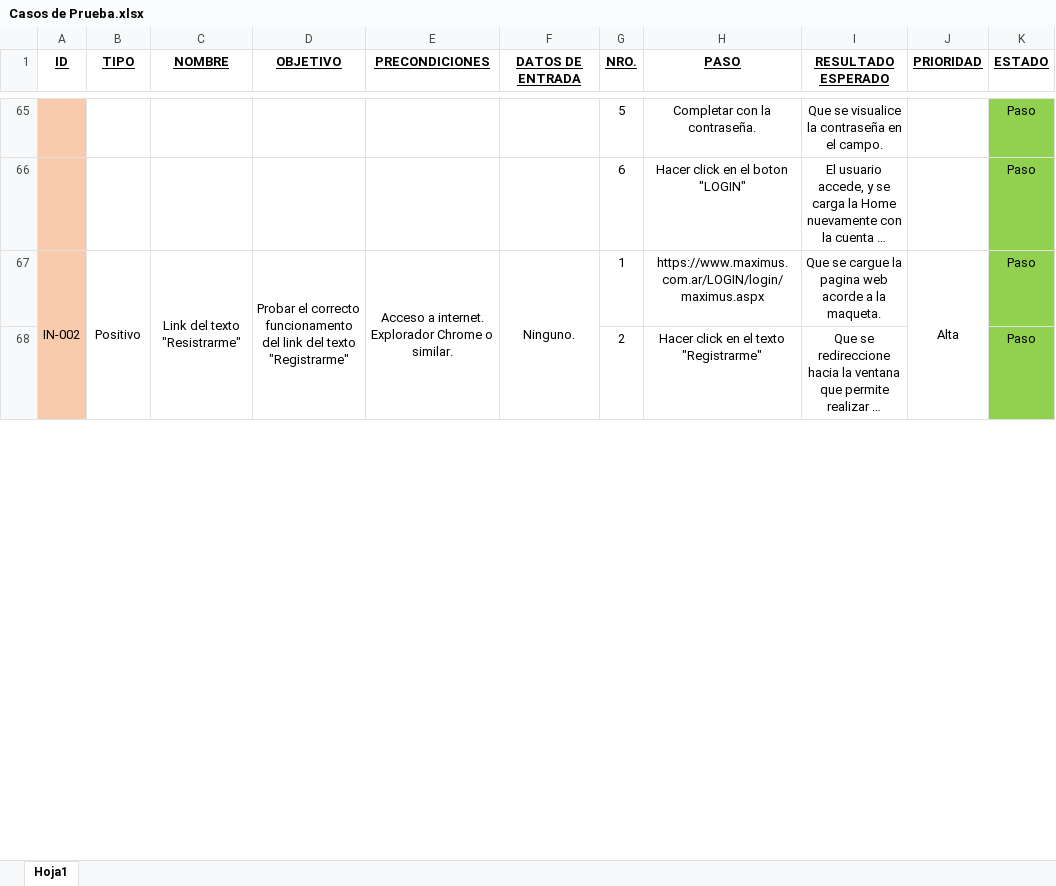
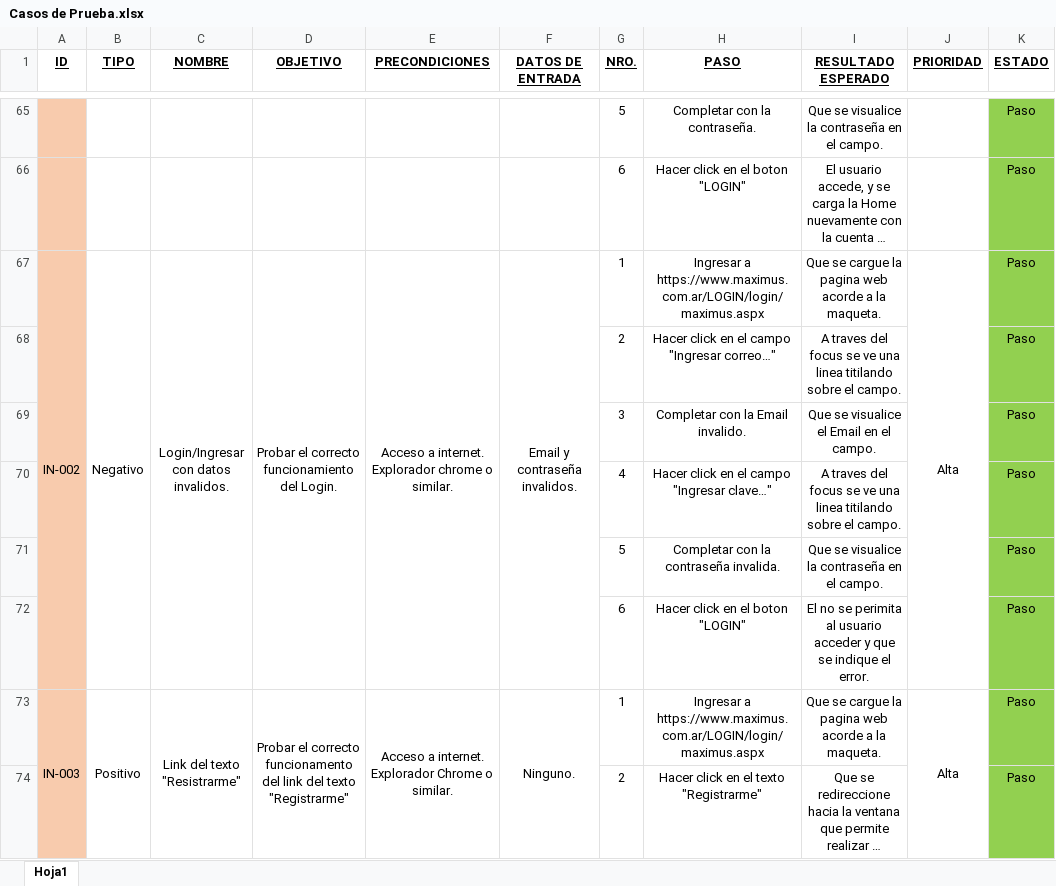
Before and after one commit to AgustinTogni/ProyectoMaximus, an Excel workbook: Casos de Prueba.xlsx, sheet Hoja1, drawn as a sheet; only a part is shown, gaps mark what is left out; long unchanged cells end in …; values as stored, in another font and other column widths than the file's, no borders; addresses are those after the commit; the diff covers the shown part only; the diff names each change by its address in the sheet, - before the commit and + after, or states it on an @@ line.

Commit message:
Add files via upload

```diff
--- a/Casos de Prueba.xlsx (sheet Hoja1)
+++ b/Casos de Prueba.xlsx (sheet Hoja1)
+row 67: IN-002 | Negativo | Login/Ingresar con datos invalidos. | Probar el correcto funcionamiento del Login. | Acceso a internet. Explorador chrome o similar. | Email y contraseña invalidos. | 1 | Ingresar a https://www.maximus.com.ar/LOGIN/login/maximus.aspx | Que se cargue la pagina web acorde a la maqueta. | Alta | Paso
+row 68:  |  |  |  |  |  | 2 | Hacer click en el campo "Ingresar correo…" | A traves del focus se ve una linea titilando sobre el campo. |  | Paso
+row 69:  |  |  |  |  |  | 3 | Completar con la Email invalido. | Que se visualice el Email en el campo. |  | Paso
+row 70:  |  |  |  |  |  | 4 | Hacer click en el campo "Ingresar clave…" | A traves del focus se ve una linea titilando sobre el campo. |  | Paso
+row 71:  |  |  |  |  |  | 5 | Completar con la contraseña invalida. | Que se visualice la contraseña en el campo. |  | Paso
+row 72:  |  |  |  |  |  | 6 | Hacer click en el boton "LOGIN" | El no se perimita al usuario acceder y que se indique el error. |  | Paso
-A73 (ID): IN-002
+A73 (ID): IN-003
-H73 (PASO): https://www.maximus.com.ar/LOGIN/login/maximus.aspx
+H73 (PASO): Ingresar a https://www.maximus.com.ar/LOGIN/login/maximus.aspx
```
Also changed, not shown: 23 added rows and 9 edited cells elsewhere in this sheet.
